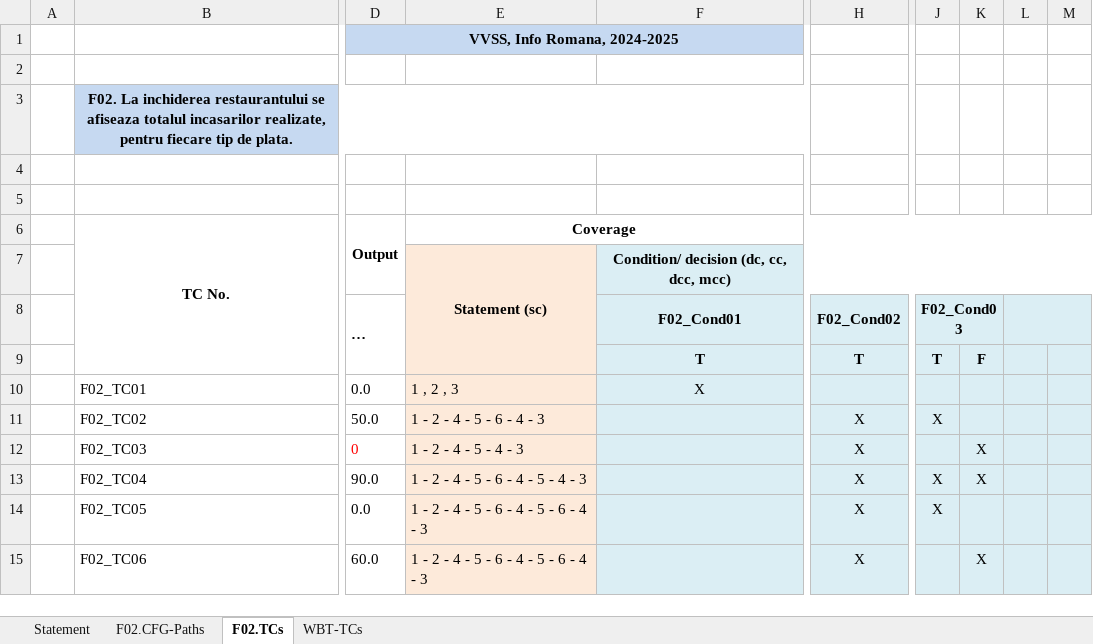
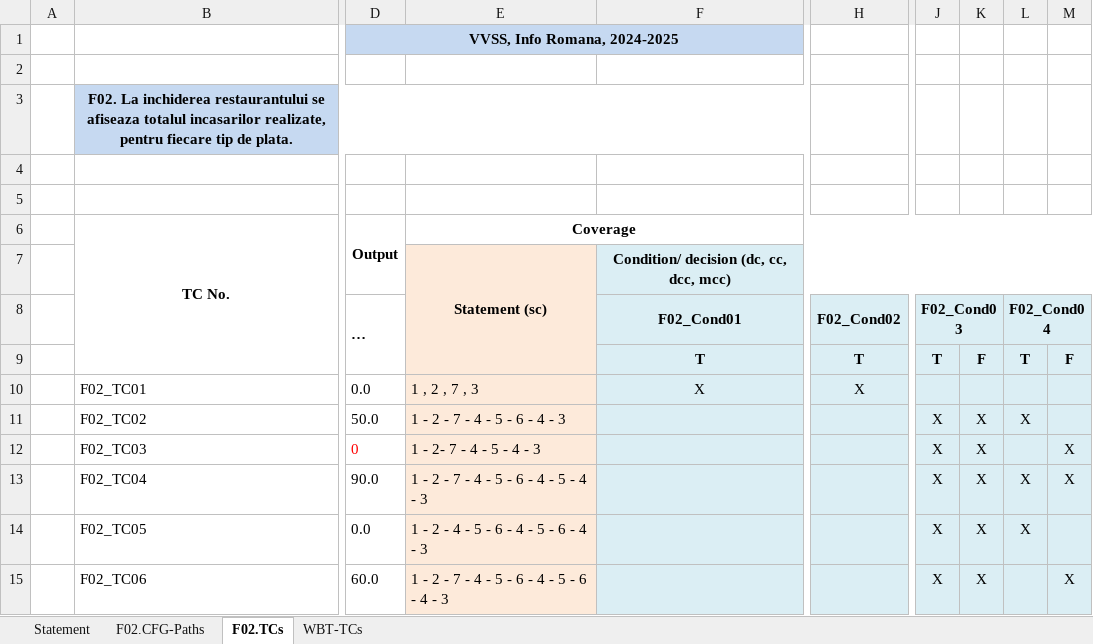
Before and after one commit to cristiticu/vvss-public, an Excel workbook: Docs/lab3/Lab03_WBT_TCs_Form.xlsx, sheet F02.TCs, drawn as a sheet; only a part is shown, gaps mark what is left out; values as stored, in another font and other column widths than the file's, no borders; the diff names each change by its address in the sheet, - before the commit and + after, or states it on an @@ line.

Commit message:
minecraft2

```diff
--- a/Docs/lab3/Lab03_WBT_TCs_Form.xlsx (sheet F02.TCs)
+++ b/Docs/lab3/Lab03_WBT_TCs_Form.xlsx (sheet F02.TCs)
-L8: (empty)
+L8: F02_Cond04
-L9 (F02_Cond04): (empty)
+L9 (F02_Cond04): T
-M9: (empty)
+M9: F
-E10: 1 , 2 , 3
+E10: 1 , 2 , 7 , 3
-H10 (F02_Cond02): (empty)
+H10 (F02_Cond02): X
-E11: 1 - 2 - 4 - 5 - 6 - 4 - 3
+E11: 1 - 2 - 7 - 4 - 5 - 6 - 4 - 3
-H11:H15 (F02_Cond02): X
+H11:H15 (F02_Cond02): (empty)
-K11: (empty)
+K11: X
-L11 (F02_Cond04): (empty)
+L11 (F02_Cond04): X
-E12: 1 - 2 - 4 - 5 - 4 - 3
+E12: 1 - 2- 7 - 4 - 5 - 4 - 3
-J12 (F02_Cond03): (empty)
+J12 (F02_Cond03): X
-M12:M13: (empty)
+M12:M13: X
-E13: 1 - 2 - 4 - 5 - 6 - 4 - 5 - 4 - 3
+E13: 1 - 2 - 7 - 4 - 5 - 6 - 4 - 5 - 4 - 3
-L13:L14 (F02_Cond04): (empty)
+L13:L14 (F02_Cond04): X
-K14: (empty)
+K14: X
-E15: 1 - 2 - 4 - 5 - 6 - 4 - 5 - 6 - 4 - 3
+E15: 1 - 2 - 7 - 4 - 5 - 6 - 4 - 5 - 6 - 4 - 3
-J15 (F02_Cond03): (empty)
+J15 (F02_Cond03): X
-M15: (empty)
+M15: X
```
Also changed, not shown: sheet F02.CFG-Paths, charts or pictures.
